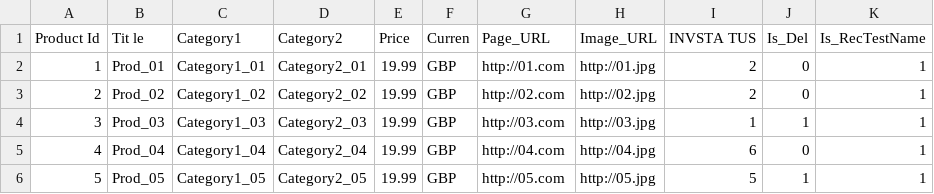
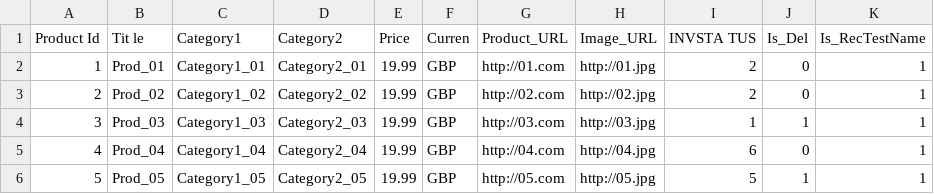
Before and after one commit to vikashagarwal1/testCSV, a CSV file: recommend_inventory_example.csv, drawn as a sheet; only a part is shown; the diff names each change by its address in the sheet, - before the commit and + after, or states it on an @@ line.

Commit message:
Update recommend_inventory_example.csv

```diff
--- a/recommend_inventory_example.csv
+++ b/recommend_inventory_example.csv
-G1: Page_URL
+G1: Product_URL
```
